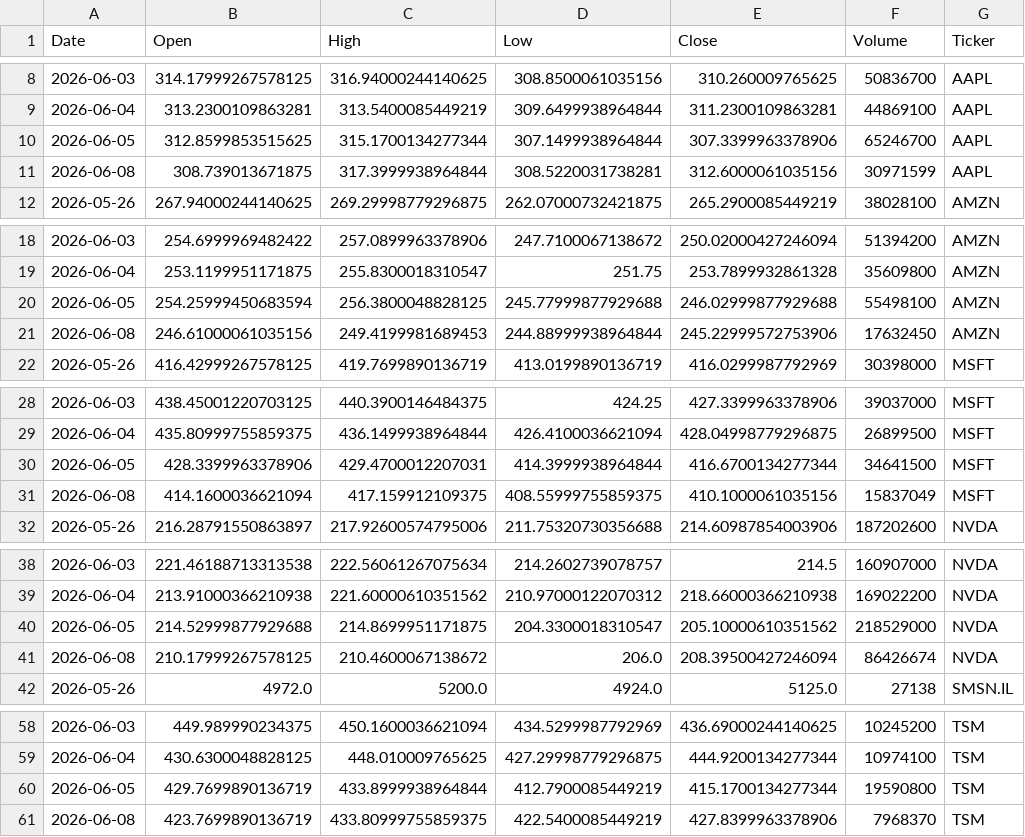
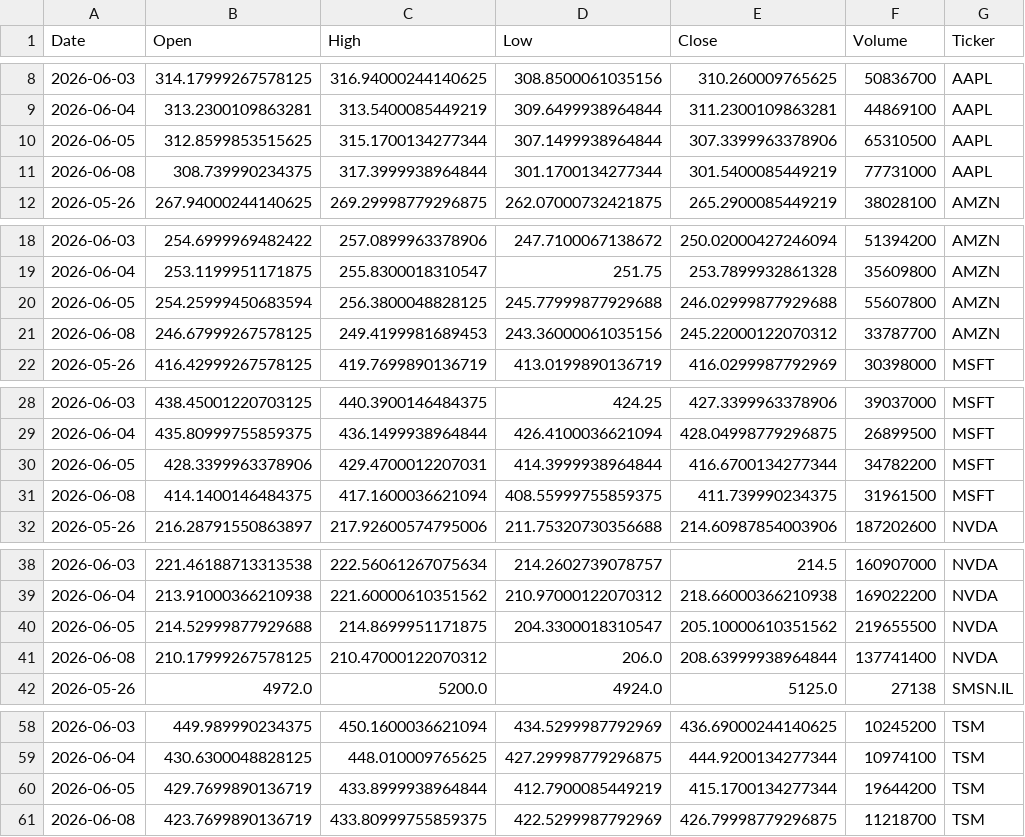
Before and after one commit to Jaedin-Rogers/Automated_Stock_Data_Pipeline, a CSV file: stock_data.csv, drawn as a sheet; only a part is shown, gaps mark what is left out; the diff covers the shown part only.

```diff
--- a/stock_data.csv
+++ b/stock_data.csv
@@ -9,4 +9,4 @@ Date,Open,High,Low,Close,Volume,Ticker
 2026-06-04,313.2300109863281,313.5400085449219,309.6499938964844,311.2300109863281,44869100,AAPL
-2026-06-05,312.8599853515625,315.1700134277344,307.1499938964844,307.3399963378906,65246700,AAPL
-2026-06-08,308.739013671875,317.3999938964844,308.5220031738281,312.6000061035156,30971599,AAPL
+2026-06-05,312.8599853515625,315.1700134277344,307.1499938964844,307.3399963378906,65310500,AAPL
+2026-06-08,308.739990234375,317.3999938964844,301.1700134277344,301.5400085449219,77731000,AAPL
 2026-05-26,267.94000244140625,269.29998779296875,262.07000732421875,265.2900085449219,38028100,AMZN
@@ -19,4 +19,4 @@ Date,Open,High,Low,Close,Volume,Ticker
 2026-06-04,253.1199951171875,255.8300018310547,251.75,253.7899932861328,35609800,AMZN
-2026-06-05,254.25999450683594,256.3800048828125,245.77999877929688,246.02999877929688,55498100,AMZN
-2026-06-08,246.61000061035156,249.4199981689453,244.88999938964844,245.22999572753906,17632450,AMZN
+2026-06-05,254.25999450683594,256.3800048828125,245.77999877929688,246.02999877929688,55607800,AMZN
+2026-06-08,246.67999267578125,249.4199981689453,243.36000061035156,245.22000122070312,33787700,AMZN
 2026-05-26,416.42999267578125,419.7699890136719,413.0199890136719,416.0299987792969,30398000,MSFT
@@ -29,4 +29,4 @@ Date,Open,High,Low,Close,Volume,Ticker
 2026-06-04,435.80999755859375,436.1499938964844,426.4100036621094,428.04998779296875,26899500,MSFT
-2026-06-05,428.3399963378906,429.4700012207031,414.3999938964844,416.6700134277344,34641500,MSFT
-2026-06-08,414.1600036621094,417.159912109375,408.55999755859375,410.1000061035156,15837049,MSFT
+2026-06-05,428.3399963378906,429.4700012207031,414.3999938964844,416.6700134277344,34782200,MSFT
+2026-06-08,414.1400146484375,417.1600036621094,408.55999755859375,411.739990234375,31961500,MSFT
 2026-05-26,216.28791550863897,217.92600574795006,211.75320730356688,214.60987854003906,187202600,NVDA
@@ -39,4 +39,4 @@ Date,Open,High,Low,Close,Volume,Ticker
 2026-06-04,213.91000366210938,221.60000610351562,210.97000122070312,218.66000366210938,169022200,NVDA
-2026-06-05,214.52999877929688,214.8699951171875,204.3300018310547,205.10000610351562,218529000,NVDA
-2026-06-08,210.17999267578125,210.4600067138672,206.0,208.39500427246094,86426674,NVDA
+2026-06-05,214.52999877929688,214.8699951171875,204.3300018310547,205.10000610351562,219655500,NVDA
+2026-06-08,210.17999267578125,210.47000122070312,206.0,208.63999938964844,137741400,NVDA
 2026-05-26,4972.0,5200.0,4924.0,5125.0,27138,SMSN.IL
@@ -59,3 +59,3 @@ Date,Open,High,Low,Close,Volume,Ticker
 2026-06-04,430.6300048828125,448.010009765625,427.29998779296875,444.9200134277344,10974100,TSM
-2026-06-05,429.7699890136719,433.8999938964844,412.7900085449219,415.1700134277344,19590800,TSM
-2026-06-08,423.7699890136719,433.80999755859375,422.5400085449219,427.8399963378906,7968370,TSM
+2026-06-05,429.7699890136719,433.8999938964844,412.7900085449219,415.1700134277344,19644200,TSM
+2026-06-08,423.7699890136719,433.80999755859375,422.5299987792969,426.79998779296875,11218700,TSM
```
Also changed, not shown: 1 edited cell elsewhere in this file.
